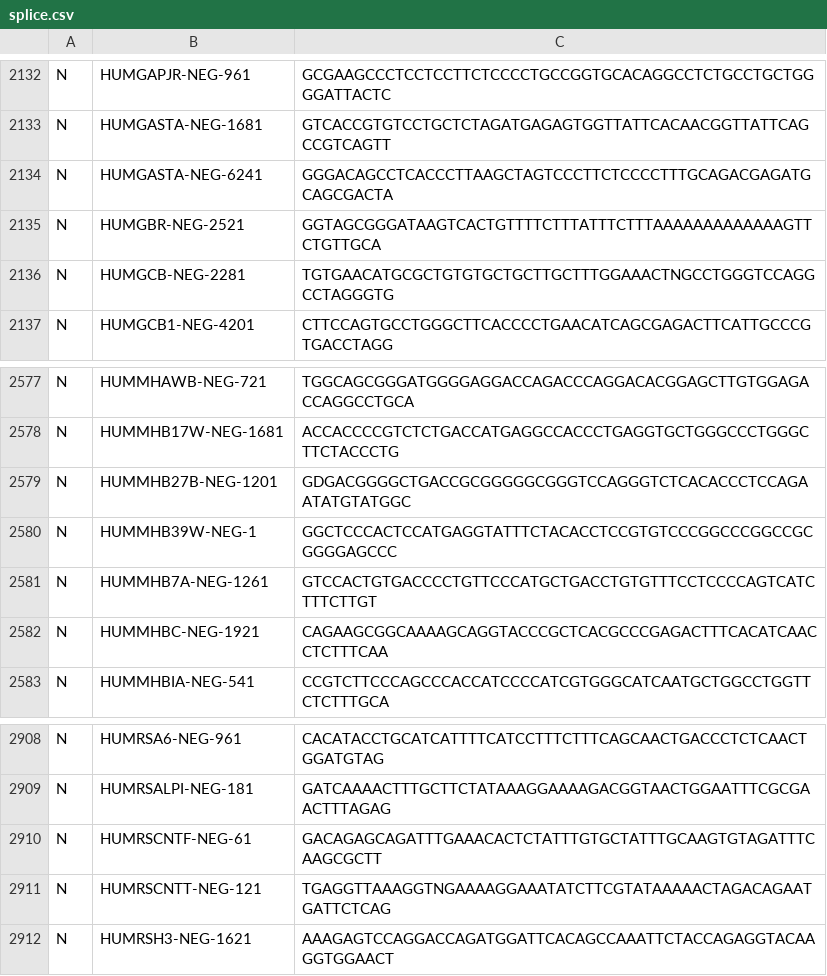
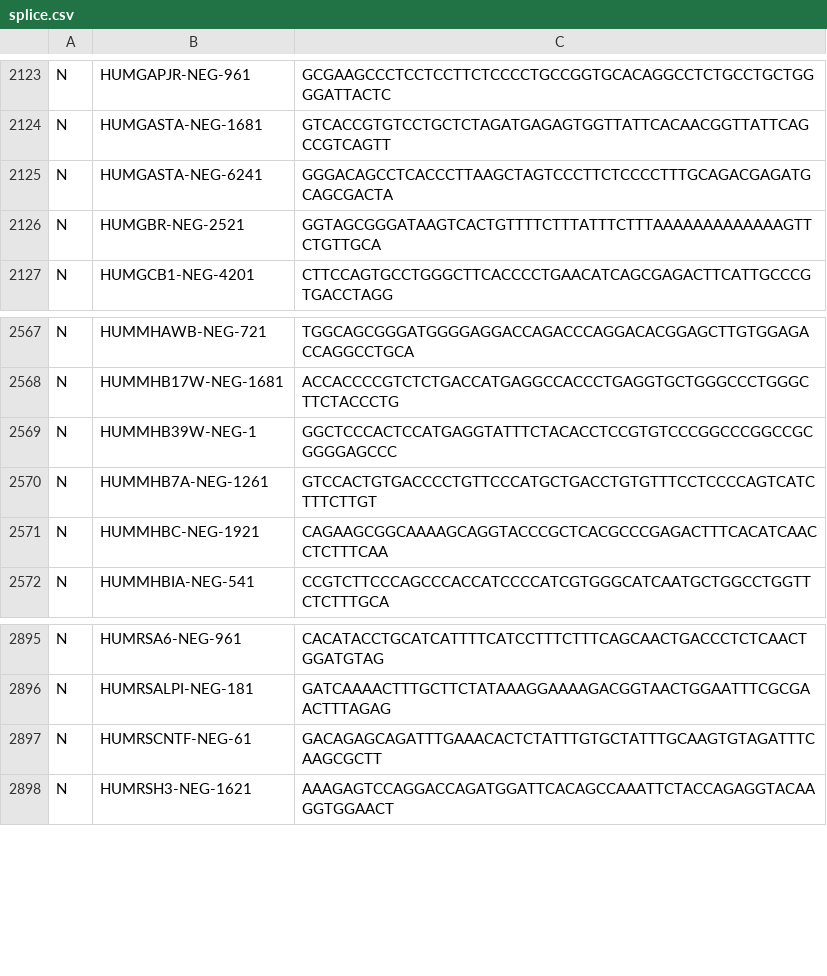
Before and after one commit to marcostx/trabalho_biologia, a CSV file: datasets/splice.csv, drawn as a sheet; only a part is shown, gaps mark what is left out; removed rows and columns are numbered as before the commit, all else as after; the diff covers the shown part only; the diff names each change by its address in the sheet, - before the commit and + after, or states it on an @@ line.

```diff
--- a/datasets/splice.csv
+++ b/datasets/splice.csv
-row 2136: N | HUMGCB-NEG-2281 | TGTGAACATGCGCTGTGTGCTGCTTGCTTTGGAAACTNGCCTGGGTCCAGGCCTAGGGTG
-row 2579: N | HUMMHB27B-NEG-1201 | GDGACGGGGCTGACCGCGGGGGCGGGTCCAGGGTCTCACACCCTCCAGAATATGTATGGC
-row 2911: N | HUMRSCNTT-NEG-121 | TGAGGTTAAAGGTNGAAAAGGAAATATCTTCGTATAAAAACTAGACAGAATGATTCTCAG
```
Also changed, not shown: 1 added row and 12 removed rows elsewhere in this file, 3 other files.
